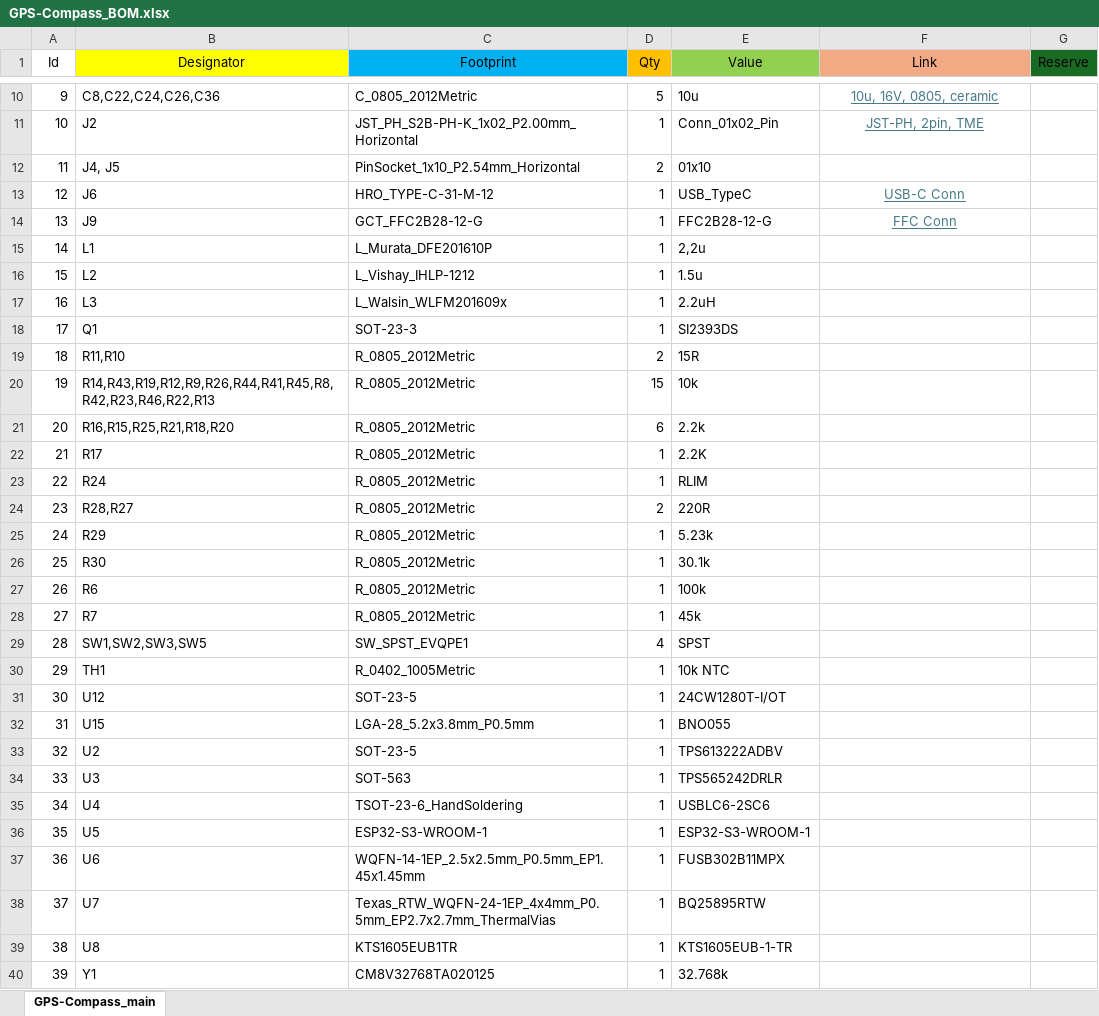
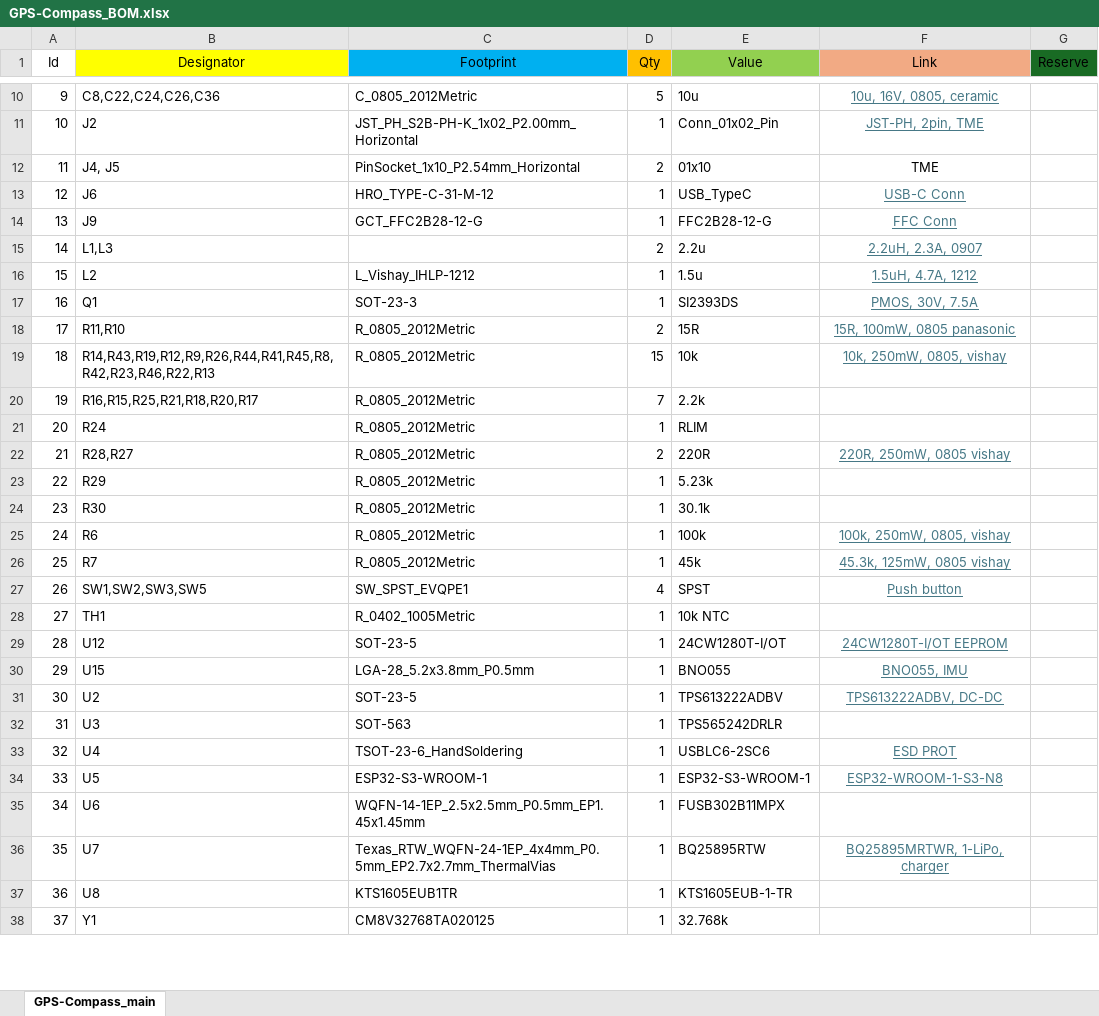
Before and after one commit to bismarx-v1/GPS-Compass, an Excel workbook: docs/bom/GPS-Compass_BOM.xlsx, sheet GPS-Compass_main, drawn as a sheet; only a part is shown, gaps mark what is left out; values as stored, in another font and other column widths than the file's, no borders; removed rows and columns are numbered as before the commit, all else as after; the diff covers the shown part only; the diff names each change by its address in the sheet, - before the commit and + after, or states it on an @@ line.

```diff
--- a/docs/bom/GPS-Compass_BOM.xlsx (sheet GPS-Compass_main)
+++ b/docs/bom/GPS-Compass_BOM.xlsx (sheet GPS-Compass_main)
-F12 (Link): (empty)
+F12 (Link): TME
-row 15: 14 | L1 | L_Murata_DFE201610P | 1 | 2,2u
+row 15: 14 | L1,L3 |  | 2 | 2.2u | 2.2uH, 2.3A, 0907
-F16 (Link): (empty)
+F16 (Link): 1.5uH, 4.7A, 1212
-row 17: 16 | L3 | L_Walsin_WLFM201609x | 1 | 2.2uH
@@ column A (Id) renumbered between rows 17 and 38 @@
-F17 (Link): (empty)
+F17 (Link): PMOS, 30V, 7.5A
-F18 (Link): (empty)
+F18 (Link): 15R, 100mW, 0805 panasonic
-F19 (Link): (empty)
+F19 (Link): 10k, 250mW, 0805, vishay
-B20 (Designator): R16,R15,R25,R21,R18,R20
+B20 (Designator): R16,R15,R25,R21,R18,R20,R17
-D20 (Qty): 6
+D20 (Qty): 7
-row 22: 21 | R17 | R_0805_2012Metric | 1 | 2.2K
-F22 (Link): (empty)
+F22 (Link): 220R, 250mW, 0805 vishay
-F25 (Link): (empty)
+F25 (Link): 100k, 250mW, 0805, vishay
-F26 (Link): (empty)
+F26 (Link): 45.3k, 125mW, 0805 vishay
-F27 (Link): (empty)
+F27 (Link): Push button
-F29 (Link): (empty)
+F29 (Link): 24CW1280T-I/OT EEPROM
-F30 (Link): (empty)
+F30 (Link): BNO055, IMU
-F31 (Link): (empty)
+F31 (Link): TPS613222ADBV, DC-DC
-F33 (Link): (empty)
+F33 (Link): ESD PROT
-F34 (Link): (empty)
+F34 (Link): ESP32-WROOM-1-S3-N8
-F36 (Link): (empty)
+F36 (Link): BQ25895MRTWR, 1-LiPo, charger
```
Also changed, not shown: 2 added rows elsewhere in this sheet, 2 other files.
